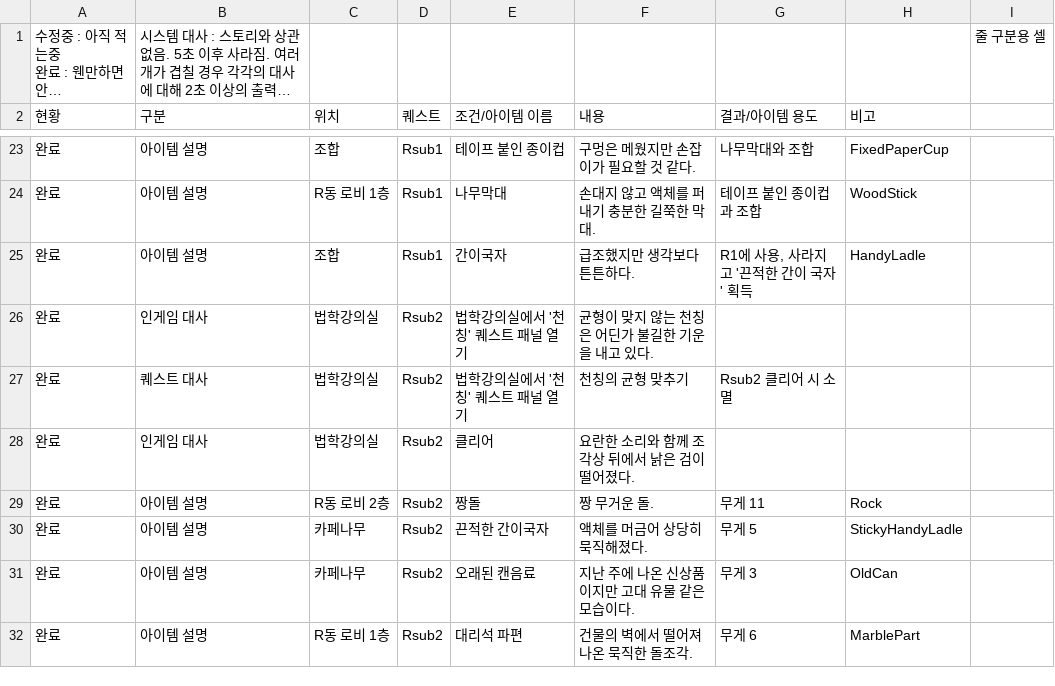
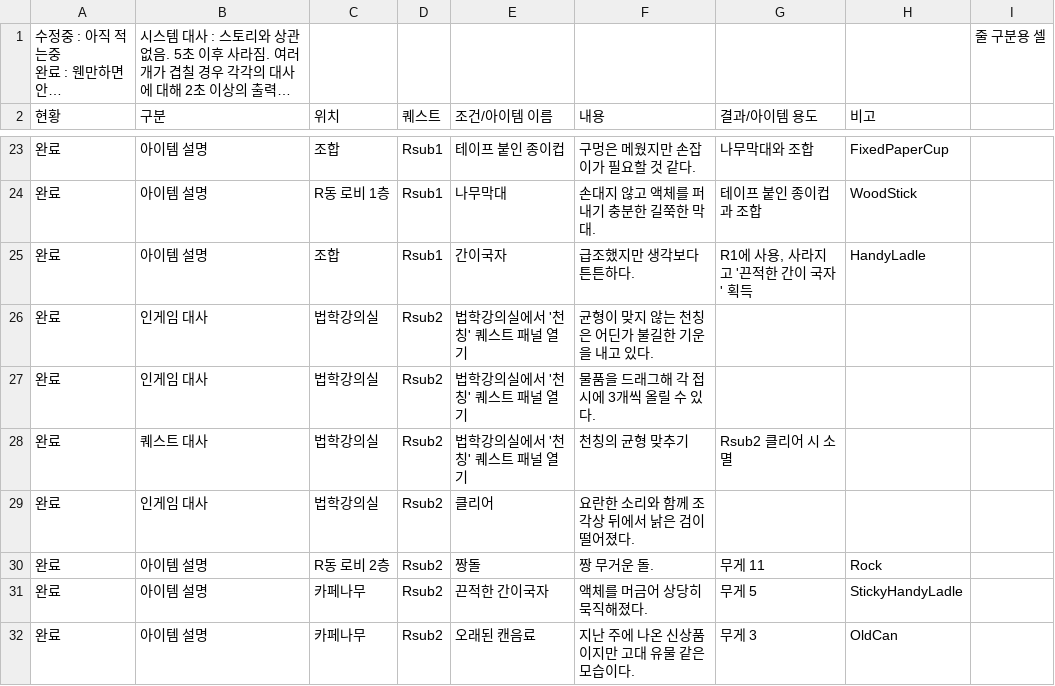
Before and after one commit to ahnw00/TheCampus, a CSV file: Assets/Resources/Dialogue/퀘스트 및 대사 목록(최종) - 대사.csv, drawn as a sheet; only a part is shown, gaps mark what is left out; the shorter side is filled out with more unchanged rows; long unchanged cells end in …; the diff names each change by its address in the sheet, - before the commit and + after, or states it on an @@ line.

```diff
--- a/Assets/Resources/Dialogue/퀘스트 및 대사 목록(최종) - 대사.csv
+++ b/Assets/Resources/Dialogue/퀘스트 및 대사 목록(최종) - 대사.csv
+row 27: 완료 | 인게임 대사 | 법학강의실 | Rsub2 | 법학강의실에서 '천칭' 퀘스트 패널 열기 | 물품을 드래그해 각 접시에 3개씩 올릴 수 있다.
```
Also changed, not shown: 33 other files.
